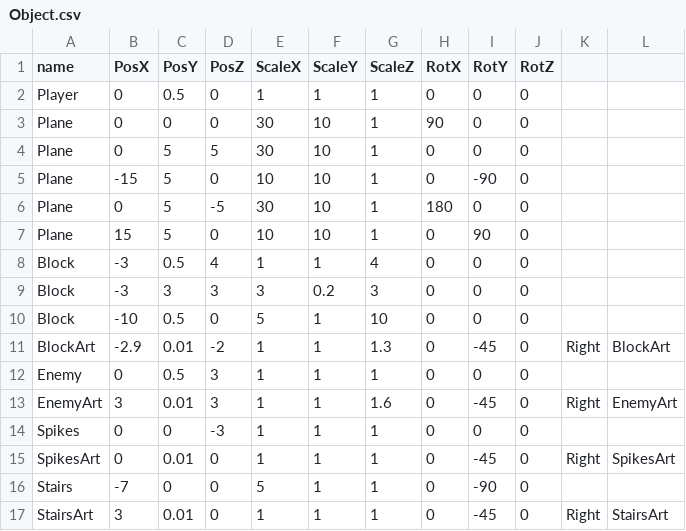
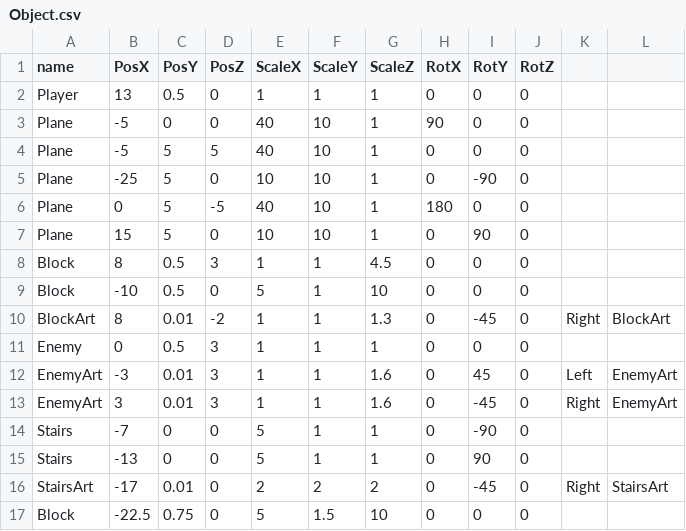
Before and after one commit to TKM495/TrickRoom, a CSV file: media/Csv/Object.csv, drawn as a sheet.

```diff
--- a/media/Csv/Object.csv
+++ b/media/Csv/Object.csv
@@ -1,17 +1,17 @@
 name,PosX,PosY,PosZ,ScaleX,ScaleY,ScaleZ,RotX,RotY,RotZ,,
-Player,0,0.5,0,1,1,1,0,0,0,,
-Plane,0,0,0,30,10,1,90,0,0,,
-Plane,0,5,5,30,10,1,0,0,0,,
-Plane,-15,5,0,10,10,1,0,-90,0,,
-Plane,0,5,-5,30,10,1,180,0,0,,
+Player,13,0.5,0,1,1,1,0,0,0,,
+Plane,-5,0,0,40,10,1,90,0,0,,
+Plane,-5,5,5,40,10,1,0,0,0,,
+Plane,-25,5,0,10,10,1,0,-90,0,,
+Plane,0,5,-5,40,10,1,180,0,0,,
 Plane,15,5,0,10,10,1,0,90,0,,
-Block,-3,0.5,4,1,1,4,0,0,0,,
-Block,-3,3,3,3,0.2,3,0,0,0,,
+Block,8,0.5,3,1,1,4.5,0,0,0,,
 Block,-10,0.5,0,5,1,10,0,0,0,,
-BlockArt,-2.9,0.01,-2,1,1,1.3,0,-45,0,Right,BlockArt
+BlockArt,8,0.01,-2,1,1,1.3,0,-45,0,Right,BlockArt
 Enemy,0,0.5,3,1,1,1,0,0,0,,
+EnemyArt,-3,0.01,3,1,1,1.6,0,45,0,Left,EnemyArt
 EnemyArt,3,0.01,3,1,1,1.6,0,-45,0,Right,EnemyArt
-Spikes,0,0,-3,1,1,1,0,0,0,,
-SpikesArt,0,0.01,0,1,1,1,0,-45,0,Right,SpikesArt
 Stairs,-7,0,0,5,1,1,0,-90,0,,
-StairsArt,3,0.01,0,1,1,1,0,-45,0,Right,StairsArt
+Stairs,-13,0,0,5,1,1,0,90,0,,
+StairsArt,-17,0.01,0,2,2,2,0,-45,0,Right,StairsArt
+Block,-22.5,0.75,0,5,1.5,10,0,0,0,,
```
Also changed, not shown: 22 other files.
